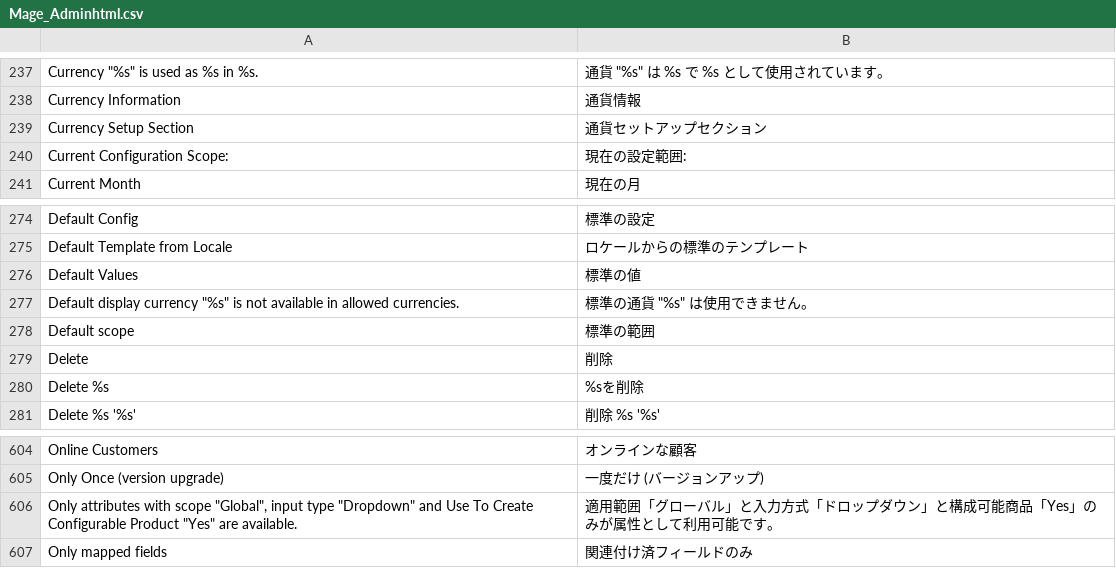
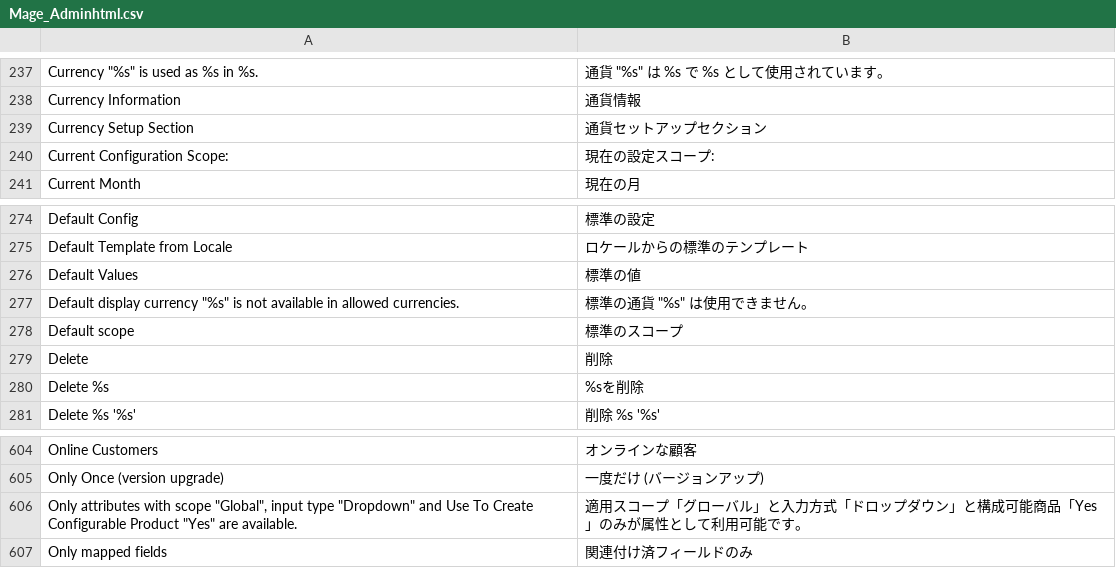
Before and after one commit to HirokazuNishi/Magento-Japanese-Translation, a CSV file: ja_JP/Mage_Adminhtml.csv, drawn as a sheet; only a part is shown, gaps mark what is left out.

Commit message:
change translations.
	modified:   ja_JP/Mage_Adminhtml.csv
	modified:   ja_JP/Mage_Catalog.csv
	modified:   ja_JP/Mage_CatalogSearch.csv
	modified:   ja_JP/Mage_Downloadable.csv

```diff
--- a/ja_JP/Mage_Adminhtml.csv
+++ b/ja_JP/Mage_Adminhtml.csv
@@ -239,3 +239,3 @@
 "Currency Setup Section","通貨セットアップセクション"
-"Current Configuration Scope:","現在の設定範囲:"
+"Current Configuration Scope:","現在の設定スコープ:"
 "Current Month","現在の月"
@@ -277,3 +277,3 @@
 "Default display currency ""%s"" is not available in allowed currencies.","標準の通貨 ""%s"" は使用できません。"
-"Default scope","標準の範囲"
+"Default scope","標準のスコープ"
 "Delete","削除"
@@ -605,3 +605,3 @@
 "Only Once (version upgrade)","一度だけ (バージョンアップ)"
-"Only attributes with scope ""Global"", input type ""Dropdown"" and Use To Create Configurable Product ""Yes"" are available.","適用範囲「グローバル」と入力方式「ドロップダウン」と構成可能商品「Yes」のみが属性として利用可能です。"
+"Only attributes with scope ""Global"", input type ""Dropdown"" and Use To Create Configurable Product ""Yes"" are available.","適用スコープ「グローバル」と入力方式「ドロップダウン」と構成可能商品「Yes」のみが属性として利用可能です。"
 "Only mapped fields","関連付け済フィールドのみ"
```
Also changed, not shown: ja_JP/Mage_Catalog.csv, ja_JP/Mage_CatalogSearch.csv, 1 other file.
